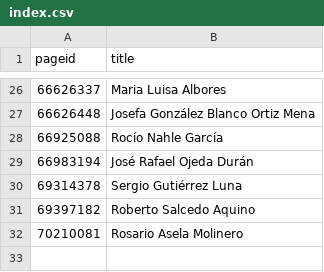
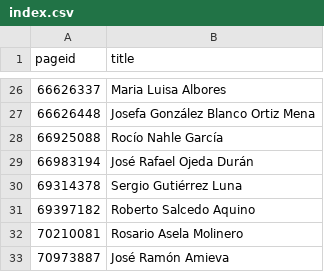
Before and after one commit to every-politician-scrapers/mexico-ministers, a CSV file: enwiki/index.csv, drawn as a sheet; only a part is shown, gaps mark what is left out.

```diff
--- a/enwiki/index.csv
+++ b/enwiki/index.csv
@@ -32 +32,2 @@ pageid,title
 70210081,Rosario Asela Molinero
+70973887,José Ramón Amieva
```
Also changed, not shown: 1 other file.
